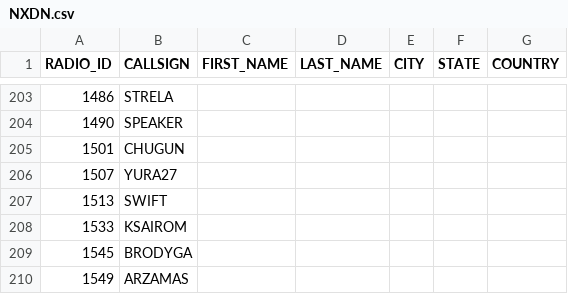
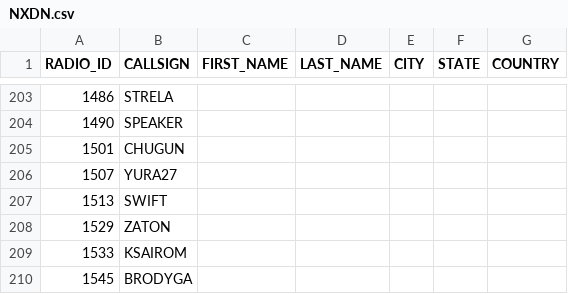
Before and after one commit to krot4u/Public_scripts, a CSV file: NXDN.csv, drawn as a sheet; only a part is shown, gaps mark what is left out; the shorter side is filled out with more unchanged rows; the diff names each change by its address in the sheet, - before the commit and + after, or states it on an @@ line.

Commit message:
Update NXDN.csv with new content

```diff
--- a/NXDN.csv
+++ b/NXDN.csv
+row 208: 1529 | ZATON
```
